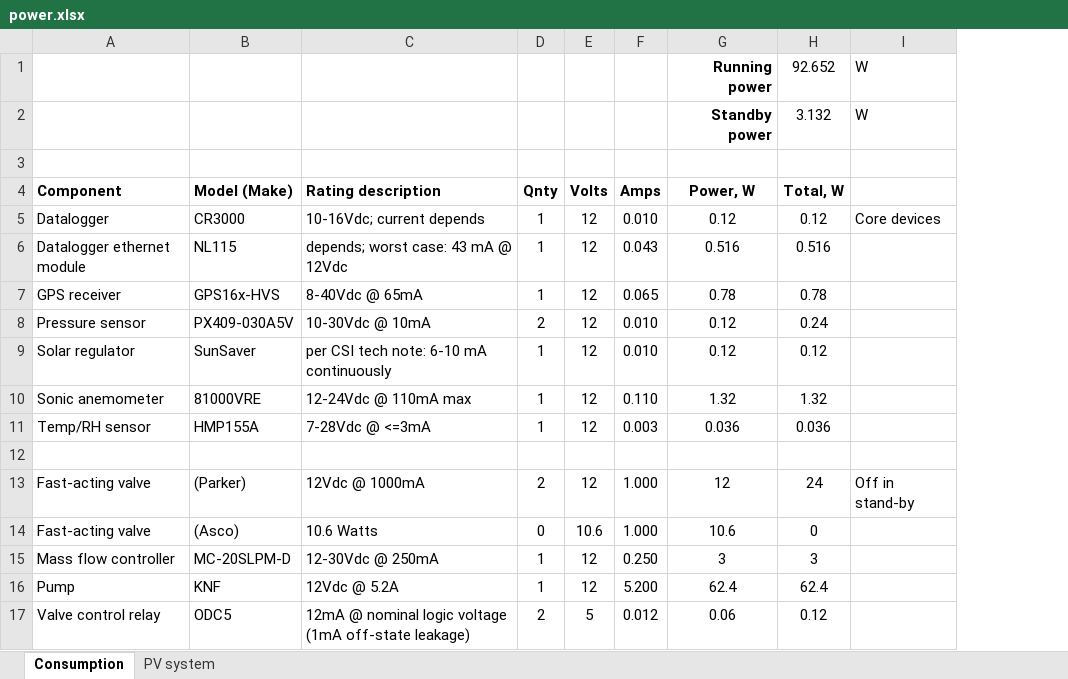
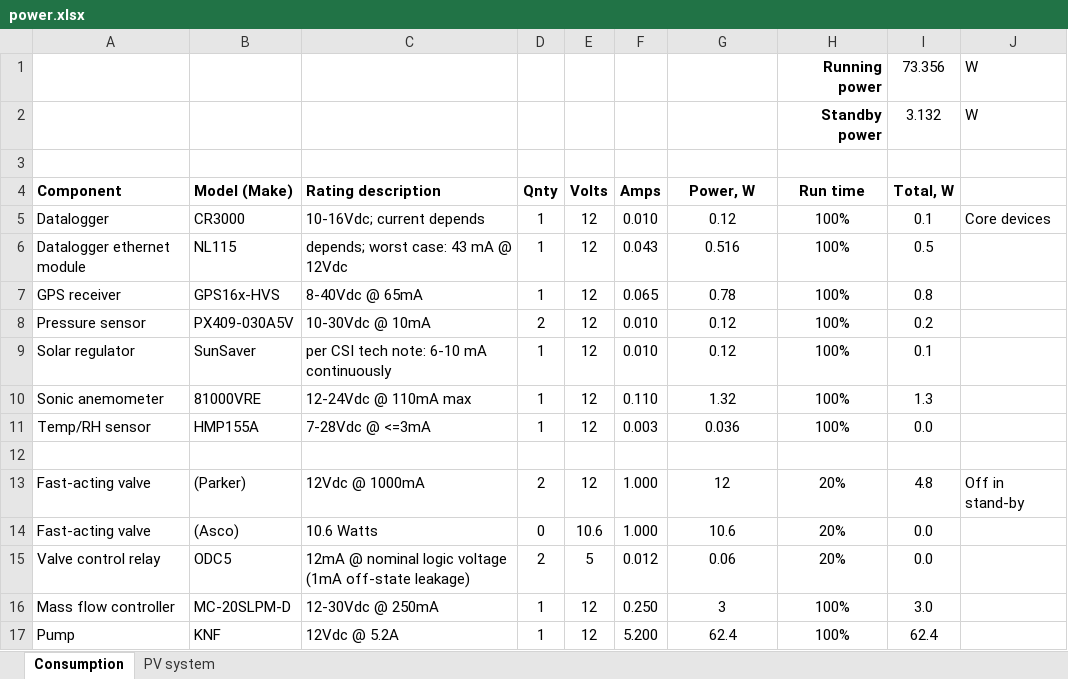
Before and after one commit to patricktokeeffe/smart-rea-sampler, an Excel workbook: engr/power.xlsx, sheet Consumption, drawn as a sheet; values as stored, in another font and other column widths than the file's, no borders; removed rows and columns are numbered as before the commit, all else as after; the diff names each change by its address in the sheet, - before the commit and + after, or states it on an @@ line.

Commit message:
FIX: revise power calcs with fraction of time valves are active
Previous calcs assumed both 3-way valves activate 100% of sampling
time. In reality, only one of two is active and only when wind speed
is not within deadband.

```diff
--- a/engr/power.xlsx (sheet Consumption)
+++ b/engr/power.xlsx (sheet Consumption)
+column H (Run time), row 2: Standby power; rows 5-14: 100% | 100% | 100% | 100% | 100% | 100% | 100% |  | 20% | 20%; rows 16-17: 100% | 100%
-row 1:  |  |  |  |  |  | Running power | 92.652 | W
+row 1:  |  |  |  |  |  |  | Running power | 73.356 | W
-G2 (Power, W): Standby power
+G2 (Power, W): (empty)
-I5 (Total, W): 0.12
+I5 (Total, W): 0.1
-I6 (Total, W): 0.516
+I6 (Total, W): 0.5
-I7 (Total, W): 0.78
+I7 (Total, W): 0.8
-I8 (Total, W): 0.24
+I8 (Total, W): 0.2
-I9 (Total, W): 0.12
+I9 (Total, W): 0.1
-I10 (Total, W): 1.32
+I10 (Total, W): 1.3
-I11 (Total, W): 0.036
+I11 (Total, W): 0.0
-I13 (Total, W): 24
+I13 (Total, W): 4.8
-I14 (Total, W): 0
+I14 (Total, W): 0.0
+row 15: Valve control relay | ODC5 | 12mA @ nominal logic voltage (1mA off-state leakage) | 2 | 5 | 0.012 | 0.06 | 20% | 0.0
-I16 (Total, W): 3
+I16 (Total, W): 3.0
-row 17: Valve control relay | ODC5 | 12mA @ nominal logic voltage (1mA off-state leakage) | 2 | 5 | 0.012 | 0.06 | 0.12
```
Also changed, not shown: sheet PV system, formulas that keep their value, 1 other file.
